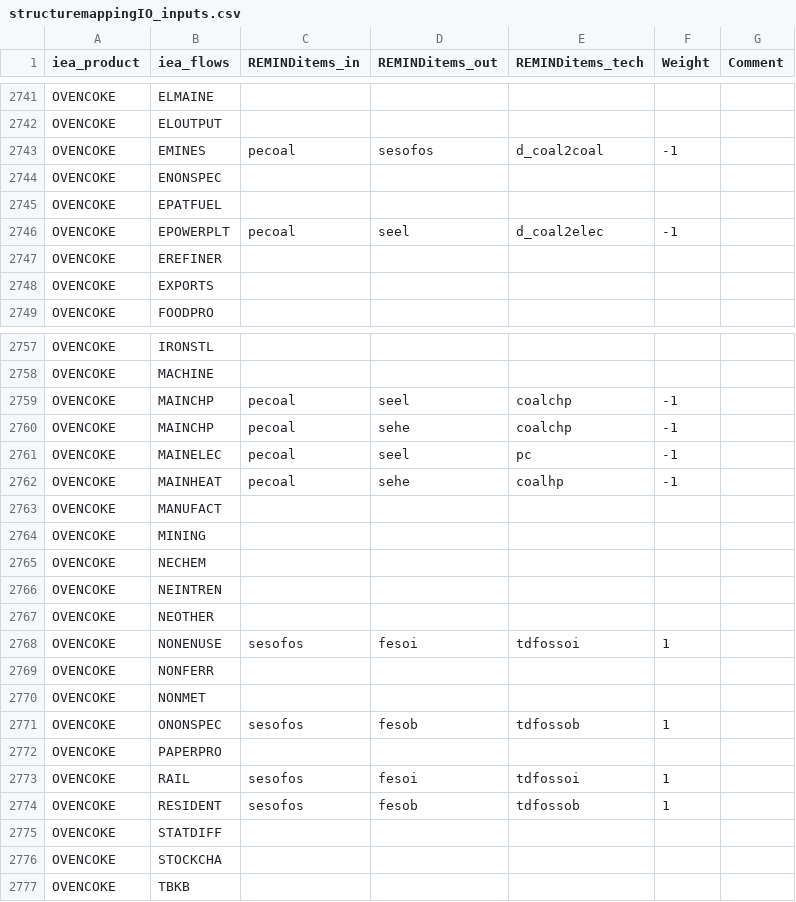
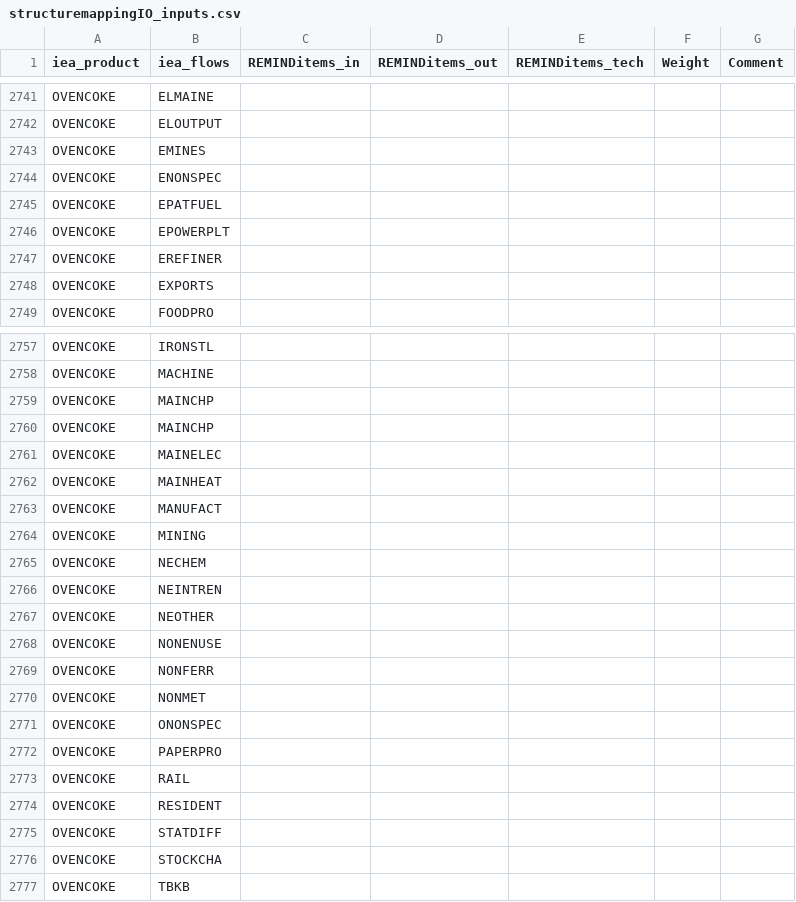
Before and after one commit to pik-piam/mrremind, a CSV file: inst/extdata/sectoral/structuremappingIO_inputs.csv, drawn as a sheet; only a part is shown, gaps mark what is left out; the diff covers the shown part only.

```diff
--- a/inst/extdata/sectoral/structuremappingIO_inputs.csv
+++ b/inst/extdata/sectoral/structuremappingIO_inputs.csv
@@ -2742,6 +2742,6 @@ OVENCOKE;ELMAINE;;;;;
 OVENCOKE;ELOUTPUT;;;;;
-OVENCOKE;EMINES;pecoal;sesofos;d_coal2coal;-1;
+OVENCOKE;EMINES;;;;;
 OVENCOKE;ENONSPEC;;;;;
 OVENCOKE;EPATFUEL;;;;;
-OVENCOKE;EPOWERPLT;pecoal;seel;d_coal2elec;-1;
+OVENCOKE;EPOWERPLT;;;;;
 OVENCOKE;EREFINER;;;;;
@@ -2758,6 +2758,6 @@ OVENCOKE;IRONSTL;;;;;
 OVENCOKE;MACHINE;;;;;
-OVENCOKE;MAINCHP;pecoal;seel;coalchp;-1;
-OVENCOKE;MAINCHP;pecoal;sehe;coalchp;-1;
-OVENCOKE;MAINELEC;pecoal;seel;pc;-1;
-OVENCOKE;MAINHEAT;pecoal;sehe;coalhp;-1;
+OVENCOKE;MAINCHP;;;;;
+OVENCOKE;MAINCHP;;;;;
+OVENCOKE;MAINELEC;;;;;
+OVENCOKE;MAINHEAT;;;;;
 OVENCOKE;MANUFACT;;;;;
@@ -2767,9 +2767,9 @@ OVENCOKE;NEINTREN;;;;;
 OVENCOKE;NEOTHER;;;;;
-OVENCOKE;NONENUSE;sesofos;fesoi;tdfossoi;1;
+OVENCOKE;NONENUSE;;;;;
 OVENCOKE;NONFERR;;;;;
 OVENCOKE;NONMET;;;;;
-OVENCOKE;ONONSPEC;sesofos;fesob;tdfossob;1;
+OVENCOKE;ONONSPEC;;;;;
 OVENCOKE;PAPERPRO;;;;;
-OVENCOKE;RAIL;sesofos;fesoi;tdfossoi;1;
-OVENCOKE;RESIDENT;sesofos;fesob;tdfossob;1;
+OVENCOKE;RAIL;;;;;
+OVENCOKE;RESIDENT;;;;;
 OVENCOKE;STATDIFF;;;;;
```
Also changed, not shown: 100 edited cells elsewhere in this file.
